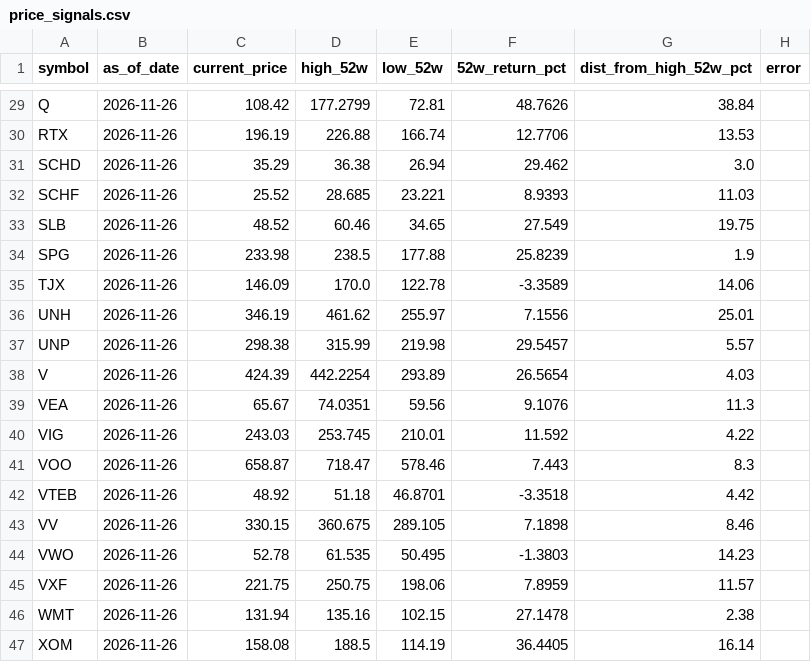
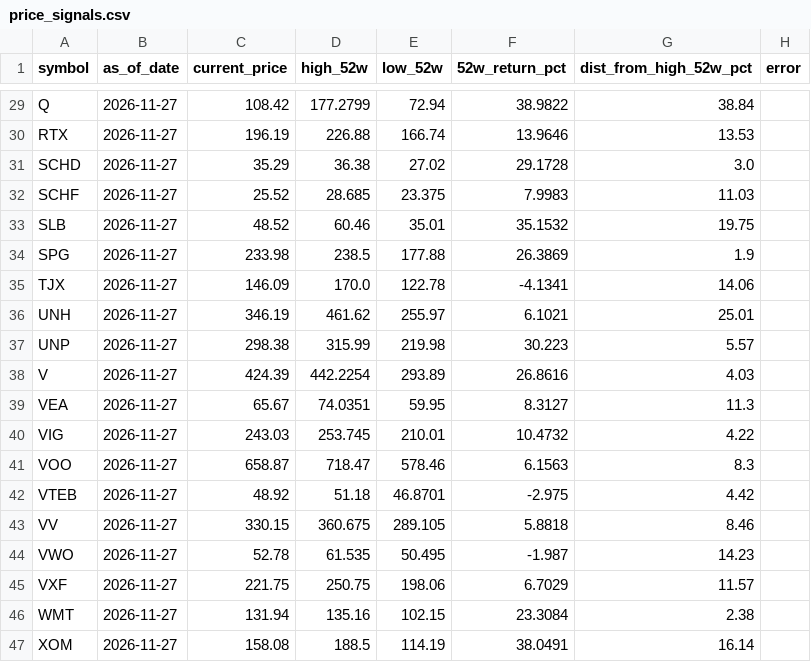
Before and after one commit to kryn-com/fidelity, a CSV file: data/price_signals.csv, drawn as a sheet; only a part is shown, gaps mark what is left out; the diff covers the shown part only; the diff names each change by its address in the sheet, - before the commit and + after, or states it on an @@ line.

```diff
--- a/data/price_signals.csv
+++ b/data/price_signals.csv
-B29:B47 (as_of_date): 2026-11-26
+B29:B47 (as_of_date): 2026-11-27
-E29 (low_52w): 72.81
+E29 (low_52w): 72.94
-F29 (52w_return_pct): 48.7626
+F29 (52w_return_pct): 38.9822
-F30 (52w_return_pct): 12.7706
+F30 (52w_return_pct): 13.9646
-E31 (low_52w): 26.94
+E31 (low_52w): 27.02
-F31 (52w_return_pct): 29.462
+F31 (52w_return_pct): 29.1728
-E32 (low_52w): 23.221
+E32 (low_52w): 23.375
-F32 (52w_return_pct): 8.9393
+F32 (52w_return_pct): 7.9983
-E33 (low_52w): 34.65
+E33 (low_52w): 35.01
-F33 (52w_return_pct): 27.549
+F33 (52w_return_pct): 35.1532
-F34 (52w_return_pct): 25.8239
+F34 (52w_return_pct): 26.3869
-F35 (52w_return_pct): -3.3589
+F35 (52w_return_pct): -4.1341
-F36 (52w_return_pct): 7.1556
+F36 (52w_return_pct): 6.1021
-F37 (52w_return_pct): 29.5457
+F37 (52w_return_pct): 30.223
-F38 (52w_return_pct): 26.5654
+F38 (52w_return_pct): 26.8616
-E39 (low_52w): 59.56
+E39 (low_52w): 59.95
-F39 (52w_return_pct): 9.1076
+F39 (52w_return_pct): 8.3127
-F40 (52w_return_pct): 11.592
+F40 (52w_return_pct): 10.4732
-F41 (52w_return_pct): 7.443
+F41 (52w_return_pct): 6.1563
-F42 (52w_return_pct): -3.3518
+F42 (52w_return_pct): -2.975
-F43 (52w_return_pct): 7.1898
+F43 (52w_return_pct): 5.8818
-F44 (52w_return_pct): -1.3803
+F44 (52w_return_pct): -1.987
-F45 (52w_return_pct): 7.8959
+F45 (52w_return_pct): 6.7029
-F46 (52w_return_pct): 27.1478
+F46 (52w_return_pct): 23.3084
-F47 (52w_return_pct): 36.4405
+F47 (52w_return_pct): 38.0491
```
Also changed, not shown: 59 edited cells elsewhere in this file.
